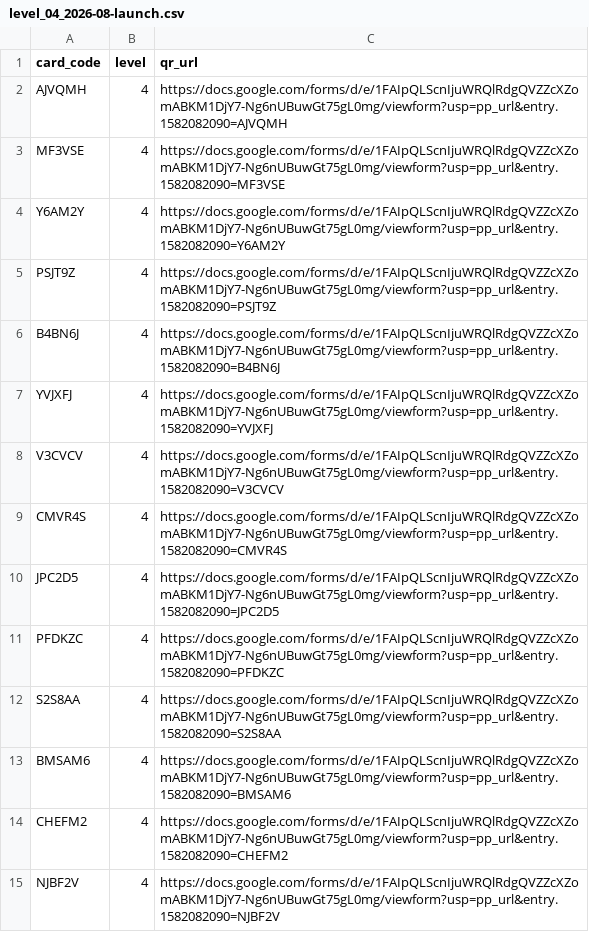
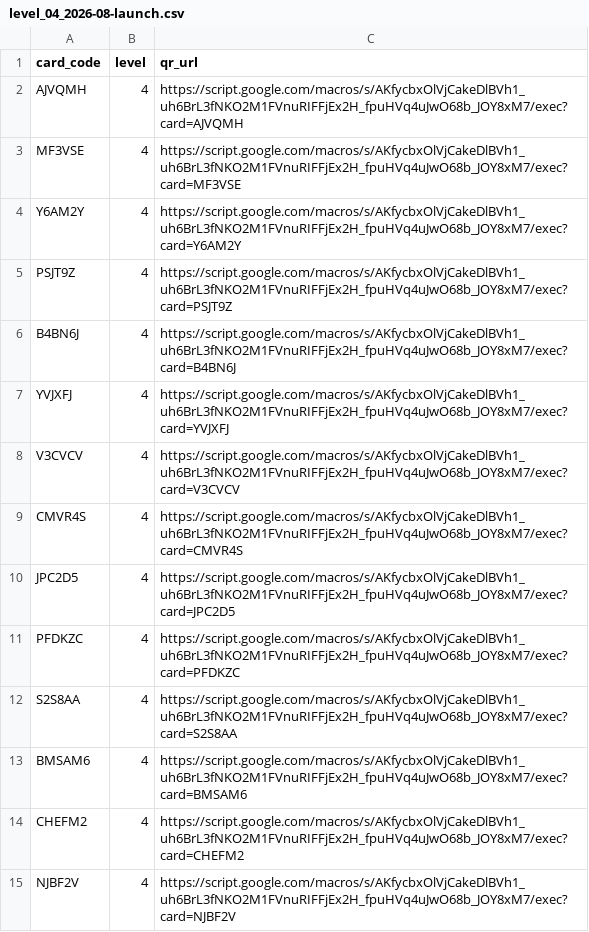
Before and after one commit to nwh4h5nbnt-cmyk/Claude, a CSV file: output/for_printer/level_04_2026-08-launch.csv, drawn as a sheet; only a part is shown; the diff covers the shown part only.

```diff
--- a/output/for_printer/level_04_2026-08-launch.csv
+++ b/output/for_printer/level_04_2026-08-launch.csv
@@ -1,15 +1,15 @@
 card_code,level,qr_url
-AJVQMH,4,https://docs.google.com/forms/d/e/1FAIpQLScnIjuWRQlRdgQVZZcXZomABKM1DjY7-Ng6nUBuwGt75gL0mg/viewform?usp=pp_url&entry.1582082090=AJVQMH
-MF3VSE,4,https://docs.google.com/forms/d/e/1FAIpQLScnIjuWRQlRdgQVZZcXZomABKM1DjY7-Ng6nUBuwGt75gL0mg/viewform?usp=pp_url&entry.1582082090=MF3VSE
-Y6AM2Y,4,https://docs.google.com/forms/d/e/1FAIpQLScnIjuWRQlRdgQVZZcXZomABKM1DjY7-Ng6nUBuwGt75gL0mg/viewform?usp=pp_url&entry.1582082090=Y6AM2Y
-PSJT9Z,4,https://docs.google.com/forms/d/e/1FAIpQLScnIjuWRQlRdgQVZZcXZomABKM1DjY7-Ng6nUBuwGt75gL0mg/viewform?usp=pp_url&entry.1582082090=PSJT9Z
-B4BN6J,4,https://docs.google.com/forms/d/e/1FAIpQLScnIjuWRQlRdgQVZZcXZomABKM1DjY7-Ng6nUBuwGt75gL0mg/viewform?usp=pp_url&entry.1582082090=B4BN6J
-YVJXFJ,4,https://docs.google.com/forms/d/e/1FAIpQLScnIjuWRQlRdgQVZZcXZomABKM1DjY7-Ng6nUBuwGt75gL0mg/viewform?usp=pp_url&entry.1582082090=YVJXFJ
-V3CVCV,4,https://docs.google.com/forms/d/e/1FAIpQLScnIjuWRQlRdgQVZZcXZomABKM1DjY7-Ng6nUBuwGt75gL0mg/viewform?usp=pp_url&entry.1582082090=V3CVCV
-CMVR4S,4,https://docs.google.com/forms/d/e/1FAIpQLScnIjuWRQlRdgQVZZcXZomABKM1DjY7-Ng6nUBuwGt75gL0mg/viewform?usp=pp_url&entry.1582082090=CMVR4S
-JPC2D5,4,https://docs.google.com/forms/d/e/1FAIpQLScnIjuWRQlRdgQVZZcXZomABKM1DjY7-Ng6nUBuwGt75gL0mg/viewform?usp=pp_url&entry.1582082090=JPC2D5
-PFDKZC,4,https://docs.google.com/forms/d/e/1FAIpQLScnIjuWRQlRdgQVZZcXZomABKM1DjY7-Ng6nUBuwGt75gL0mg/viewform?usp=pp_url&entry.1582082090=PFDKZC
-S2S8AA,4,https://docs.google.com/forms/d/e/1FAIpQLScnIjuWRQlRdgQVZZcXZomABKM1DjY7-Ng6nUBuwGt75gL0mg/viewform?usp=pp_url&entry.1582082090=S2S8AA
-BMSAM6,4,https://docs.google.com/forms/d/e/1FAIpQLScnIjuWRQlRdgQVZZcXZomABKM1DjY7-Ng6nUBuwGt75gL0mg/viewform?usp=pp_url&entry.1582082090=BMSAM6
-CHEFM2,4,https://docs.google.com/forms/d/e/1FAIpQLScnIjuWRQlRdgQVZZcXZomABKM1DjY7-Ng6nUBuwGt75gL0mg/viewform?usp=pp_url&entry.1582082090=CHEFM2
-NJBF2V,4,https://docs.google.com/forms/d/e/1FAIpQLScnIjuWRQlRdgQVZZcXZomABKM1DjY7-Ng6nUBuwGt75gL0mg/viewform?usp=pp_url&entry.1582082090=NJBF2V
+AJVQMH,4,https://script.google.com/macros/s/AKfycbxOlVjCakeDlBVh1_uh6BrL3fNKO2M1FVnuRIFFjEx2H_fpuHVq4uJwO68b_JOY8xM7/exec?card=AJVQMH
+MF3VSE,4,https://script.google.com/macros/s/AKfycbxOlVjCakeDlBVh1_uh6BrL3fNKO2M1FVnuRIFFjEx2H_fpuHVq4uJwO68b_JOY8xM7/exec?card=MF3VSE
+Y6AM2Y,4,https://script.google.com/macros/s/AKfycbxOlVjCakeDlBVh1_uh6BrL3fNKO2M1FVnuRIFFjEx2H_fpuHVq4uJwO68b_JOY8xM7/exec?card=Y6AM2Y
+PSJT9Z,4,https://script.google.com/macros/s/AKfycbxOlVjCakeDlBVh1_uh6BrL3fNKO2M1FVnuRIFFjEx2H_fpuHVq4uJwO68b_JOY8xM7/exec?card=PSJT9Z
+B4BN6J,4,https://script.google.com/macros/s/AKfycbxOlVjCakeDlBVh1_uh6BrL3fNKO2M1FVnuRIFFjEx2H_fpuHVq4uJwO68b_JOY8xM7/exec?card=B4BN6J
+YVJXFJ,4,https://script.google.com/macros/s/AKfycbxOlVjCakeDlBVh1_uh6BrL3fNKO2M1FVnuRIFFjEx2H_fpuHVq4uJwO68b_JOY8xM7/exec?card=YVJXFJ
+V3CVCV,4,https://script.google.com/macros/s/AKfycbxOlVjCakeDlBVh1_uh6BrL3fNKO2M1FVnuRIFFjEx2H_fpuHVq4uJwO68b_JOY8xM7/exec?card=V3CVCV
+CMVR4S,4,https://script.google.com/macros/s/AKfycbxOlVjCakeDlBVh1_uh6BrL3fNKO2M1FVnuRIFFjEx2H_fpuHVq4uJwO68b_JOY8xM7/exec?card=CMVR4S
+JPC2D5,4,https://script.google.com/macros/s/AKfycbxOlVjCakeDlBVh1_uh6BrL3fNKO2M1FVnuRIFFjEx2H_fpuHVq4uJwO68b_JOY8xM7/exec?card=JPC2D5
+PFDKZC,4,https://script.google.com/macros/s/AKfycbxOlVjCakeDlBVh1_uh6BrL3fNKO2M1FVnuRIFFjEx2H_fpuHVq4uJwO68b_JOY8xM7/exec?card=PFDKZC
+S2S8AA,4,https://script.google.com/macros/s/AKfycbxOlVjCakeDlBVh1_uh6BrL3fNKO2M1FVnuRIFFjEx2H_fpuHVq4uJwO68b_JOY8xM7/exec?card=S2S8AA
+BMSAM6,4,https://script.google.com/macros/s/AKfycbxOlVjCakeDlBVh1_uh6BrL3fNKO2M1FVnuRIFFjEx2H_fpuHVq4uJwO68b_JOY8xM7/exec?card=BMSAM6
+CHEFM2,4,https://script.google.com/macros/s/AKfycbxOlVjCakeDlBVh1_uh6BrL3fNKO2M1FVnuRIFFjEx2H_fpuHVq4uJwO68b_JOY8xM7/exec?card=CHEFM2
+NJBF2V,4,https://script.google.com/macros/s/AKfycbxOlVjCakeDlBVh1_uh6BrL3fNKO2M1FVnuRIFFjEx2H_fpuHVq4uJwO68b_JOY8xM7/exec?card=NJBF2V
```
Also changed, not shown: 35 edited cells elsewhere in this file, output/for_printer/level_01_2026-08-launch.csv, output/for_printer/level_02_2026-08-launch.csv, 33 other files.
